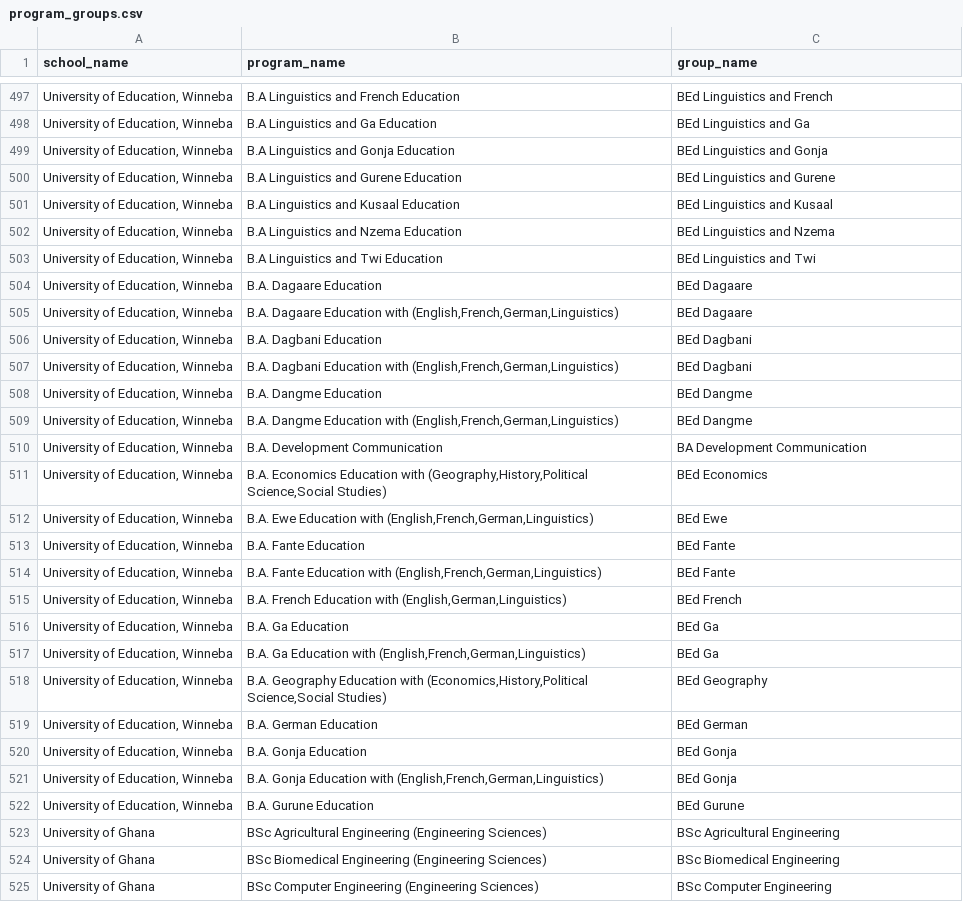
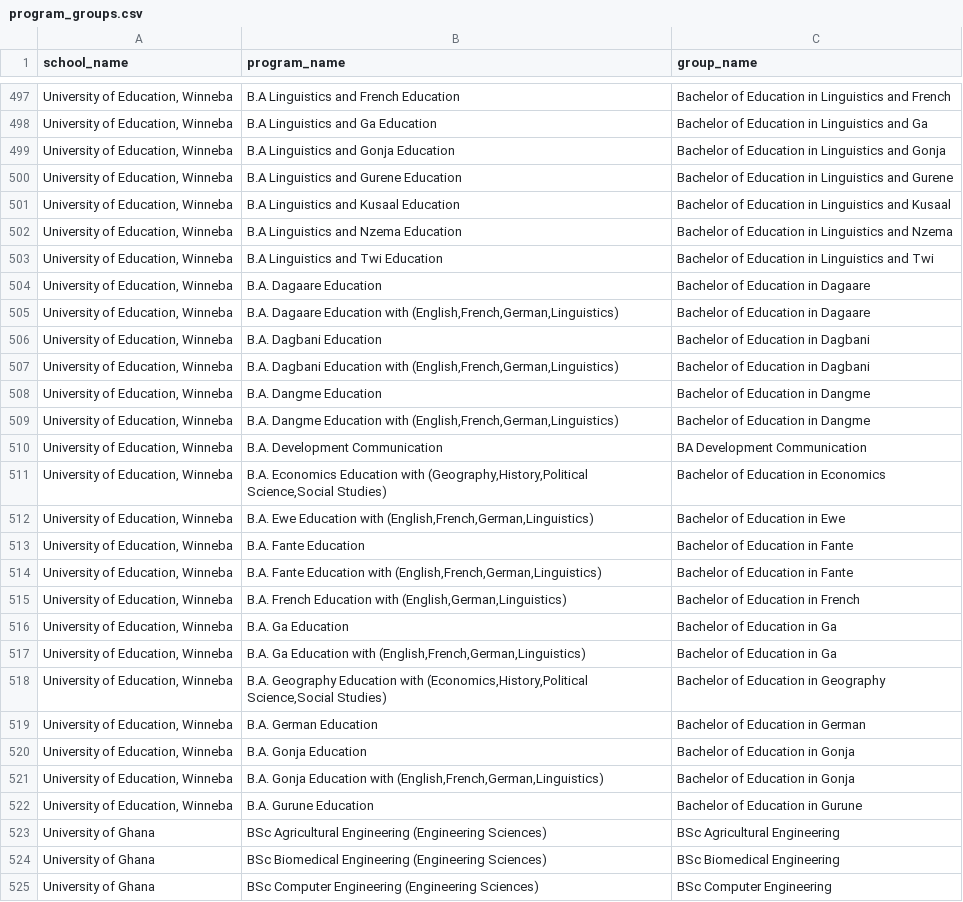
Before and after one commit to eddie-ny/schoolmatch, a CSV file: data/ghana-public-universities/program_groups.csv, drawn as a sheet; only a part is shown, gaps mark what is left out; the diff covers the shown part only; the diff names each change by its address in the sheet, - before the commit and + after, or states it on an @@ line.

```diff
--- a/data/ghana-public-universities/program_groups.csv
+++ b/data/ghana-public-universities/program_groups.csv
-C497 (group_name): BEd Linguistics and French
+C497 (group_name): Bachelor of Education in Linguistics and French
-C498 (group_name): BEd Linguistics and Ga
+C498 (group_name): Bachelor of Education in Linguistics and Ga
-C499 (group_name): BEd Linguistics and Gonja
+C499 (group_name): Bachelor of Education in Linguistics and Gonja
-C500 (group_name): BEd Linguistics and Gurene
+C500 (group_name): Bachelor of Education in Linguistics and Gurene
-C501 (group_name): BEd Linguistics and Kusaal
+C501 (group_name): Bachelor of Education in Linguistics and Kusaal
-C502 (group_name): BEd Linguistics and Nzema
+C502 (group_name): Bachelor of Education in Linguistics and Nzema
-C503 (group_name): BEd Linguistics and Twi
+C503 (group_name): Bachelor of Education in Linguistics and Twi
-C504:C505 (group_name): BEd Dagaare
+C504:C505 (group_name): Bachelor of Education in Dagaare
-C506:C507 (group_name): BEd Dagbani
+C506:C507 (group_name): Bachelor of Education in Dagbani
-C508:C509 (group_name): BEd Dangme
+C508:C509 (group_name): Bachelor of Education in Dangme
-C511 (group_name): BEd Economics
+C511 (group_name): Bachelor of Education in Economics
-C512 (group_name): BEd Ewe
+C512 (group_name): Bachelor of Education in Ewe
-C513:C514 (group_name): BEd Fante
+C513:C514 (group_name): Bachelor of Education in Fante
-C515 (group_name): BEd French
+C515 (group_name): Bachelor of Education in French
-C516:C517 (group_name): BEd Ga
+C516:C517 (group_name): Bachelor of Education in Ga
-C518 (group_name): BEd Geography
+C518 (group_name): Bachelor of Education in Geography
-C519 (group_name): BEd German
+C519 (group_name): Bachelor of Education in German
-C520:C521 (group_name): BEd Gonja
+C520:C521 (group_name): Bachelor of Education in Gonja
-C522 (group_name): BEd Gurune
+C522 (group_name): Bachelor of Education in Gurune
```
Also changed, not shown: 157 edited cells elsewhere in this file, 3 other files.
